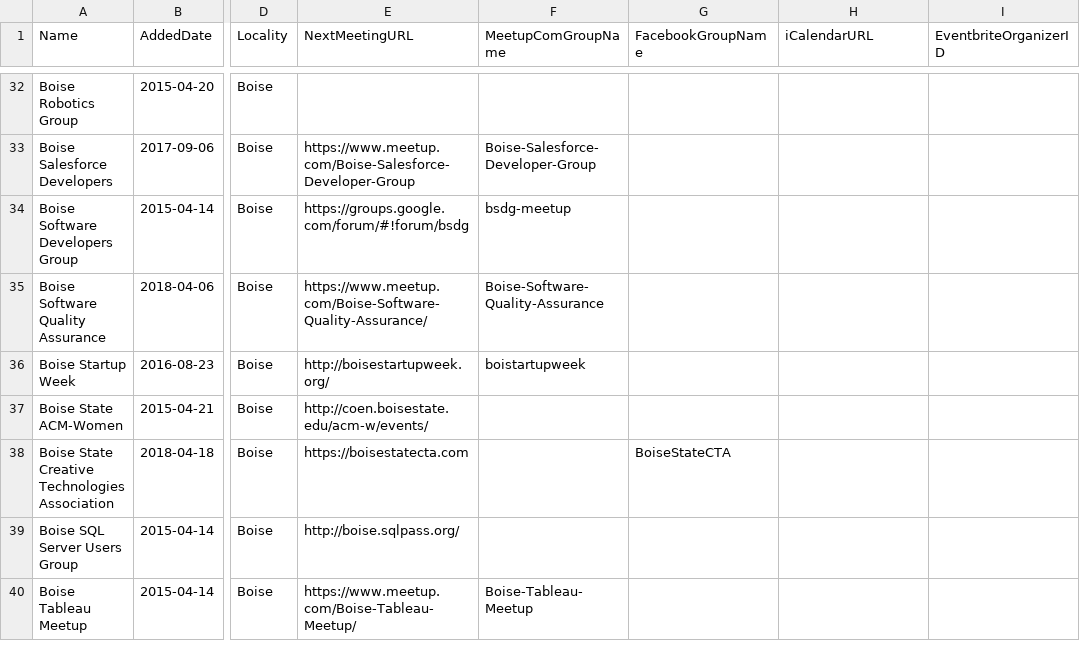
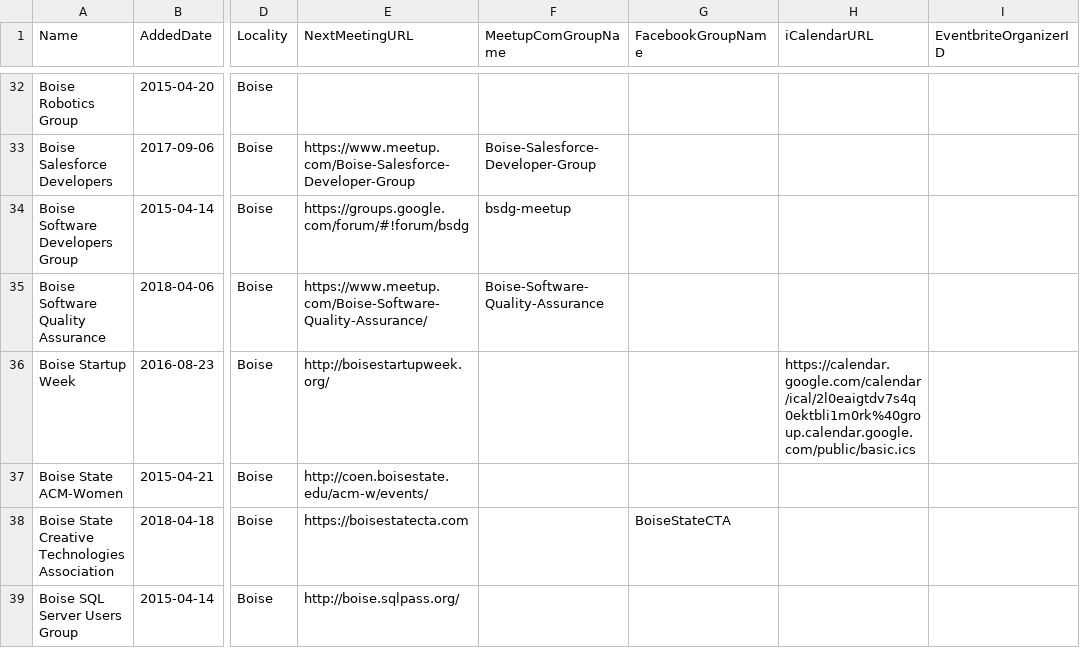
Before and after one commit to rationalagents/gemstateio-groups, a CSV file: groups.csv, drawn as a sheet; only a part is shown, gaps mark what is left out; the shorter side is filled out with more unchanged rows; the diff names each change by its address in the sheet, - before the commit and + after, or states it on an @@ line.

Commit message:
Update Boise Startup Week to use iCal, not Meetup (#104)
First contrib. Hope I did this right!

```diff
--- a/groups.csv
+++ b/groups.csv
-F36 (MeetupComGroupName): boistartupweek
+F36 (MeetupComGroupName): (empty)
-H36 (iCalendarURL): (empty)
+H36 (iCalendarURL): https://calendar.google.com/calendar/ical/2l0eaigtdv7s4q0ektbli1m0rk%40group.calendar.google.com/public/basic.ics
```
